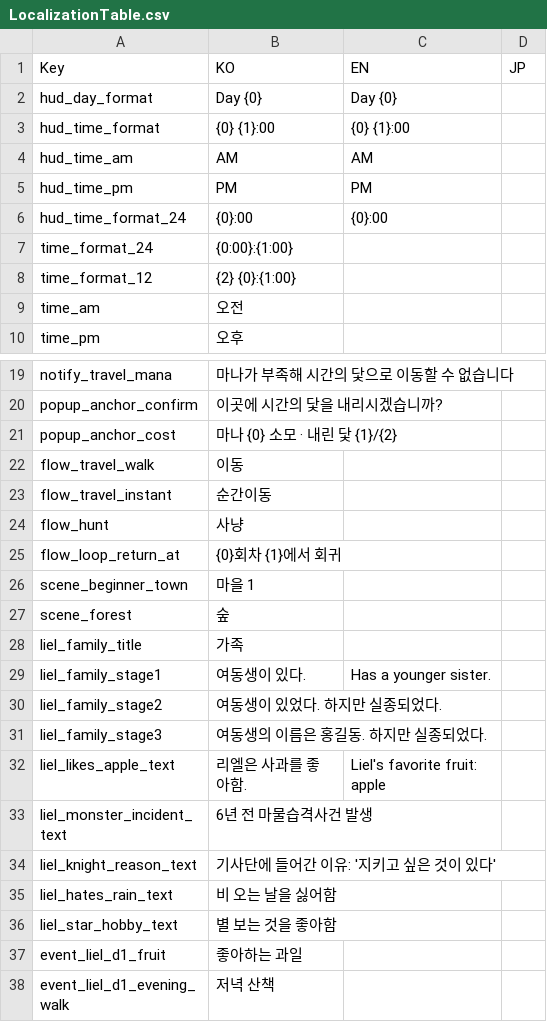
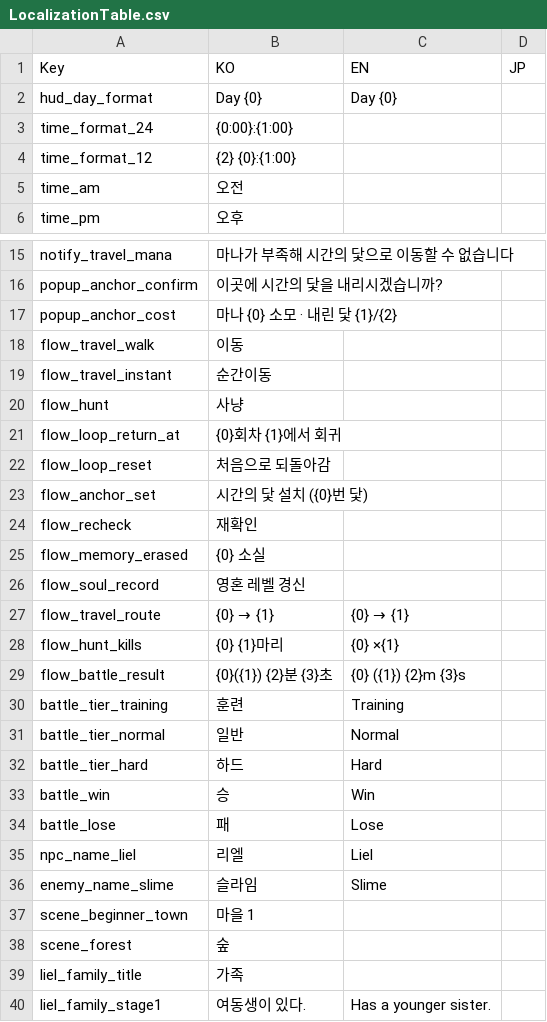
Before and after one commit to shieon51/UnityPortfolio1_LastTale, a CSV file: Assets/StreamingAssets/Datas/LocalizationTable.csv, drawn as a sheet; only a part is shown, gaps mark what is left out; the shorter side is filled out with more unchanged rows.

Commit message:
feat: 기록 시스템 1-B — 기록에 문구 대신 ID 저장, 시각 설정 연결, 체력·마나 체크포인트
- 이벤트·이동·사냥·전투 기록이 번역된 문구를 저장하던 것을 ID·숫자 저장으로 변경 (표시는 FlowLogBuilder가 조립 — 언어·시간제 변경이 지난 기록에도 적용)
- GameSettings에 12/24시간제 설정 추가, TimeCoinPanel이 GameTimeFormatter를 쓰도록 정리
- LocalizationManager.Has가 대체 언어를 보지 않아 빈 번역 칸에서 코드 기본 문구가 쓰이던 문제 수정
- 행동 단위 종료(이벤트·전투·회귀) 시 체력·마나 기록(VitalsCheckpoint) 추가
- 이동 기록의 출발지가 첫 야외 씬으로 남던 문제, 회귀 시 이동 시간이 차감되던 문제 수정
- 섞인 사냥이 마지막 대상 이름으로만 남던 문제 수정, 몬스터 기록용 고유 ID(enemyId) 추가
- EventID 0 이벤트(꿈 등)가 같은 실행 카운터를 공유하던 문제 수정
- 주석의 "혼" 표기를 "의지"로 정리

```diff
--- a/Assets/StreamingAssets/Datas/LocalizationTable.csv
+++ b/Assets/StreamingAssets/Datas/LocalizationTable.csv
@@ -2,6 +2,2 @@
 hud_day_format,Day {0},Day {0},
-hud_time_format,{0} {1}:00,{0} {1}:00,
-hud_time_am,AM,AM,
-hud_time_pm,PM,PM,
-hud_time_format_24,{0}:00,{0}:00,
 time_format_24,{0:00}:{1:00},,
@@ -25,2 +21,17 @@ flow_hunt,사냥,,
 flow_loop_return_at,{0}회차 {1}에서 회귀,,
+flow_loop_reset,처음으로 되돌아감,,
+flow_anchor_set,시간의 닻 설치 ({0}번 닻),,
+flow_recheck,재확인,,
+flow_memory_erased,{0} 소실,,
+flow_soul_record,영혼 레벨 경신,,
+flow_travel_route,{0} → {1},{0} → {1},
+flow_hunt_kills,{0} {1}마리,{0} ×{1},
+flow_battle_result,{0}({1}) {2}분 {3}초,{0} ({1}) {2}m {3}s,
+battle_tier_training,훈련,Training,
+battle_tier_normal,일반,Normal,
+battle_tier_hard,하드,Hard,
+battle_win,승,Win,
+battle_lose,패,Lose,
+npc_name_liel,리엘,Liel,
+enemy_name_slime,슬라임,Slime,
 scene_beginner_town,마을 1,,
```
Also changed, not shown: 16 other files.
